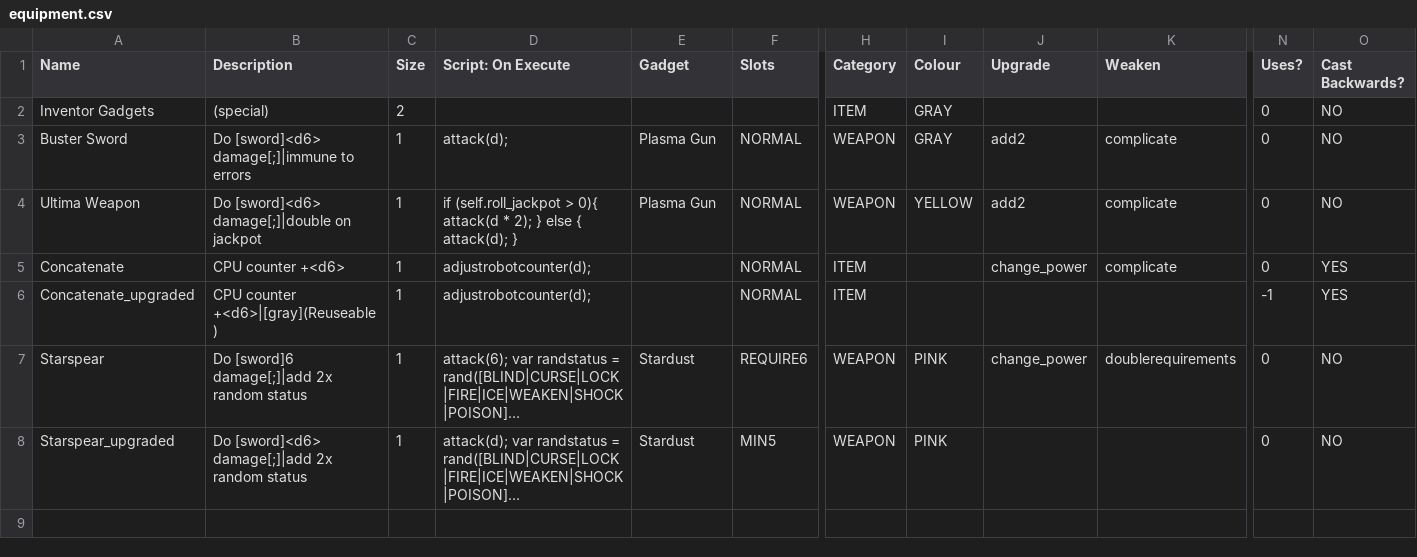
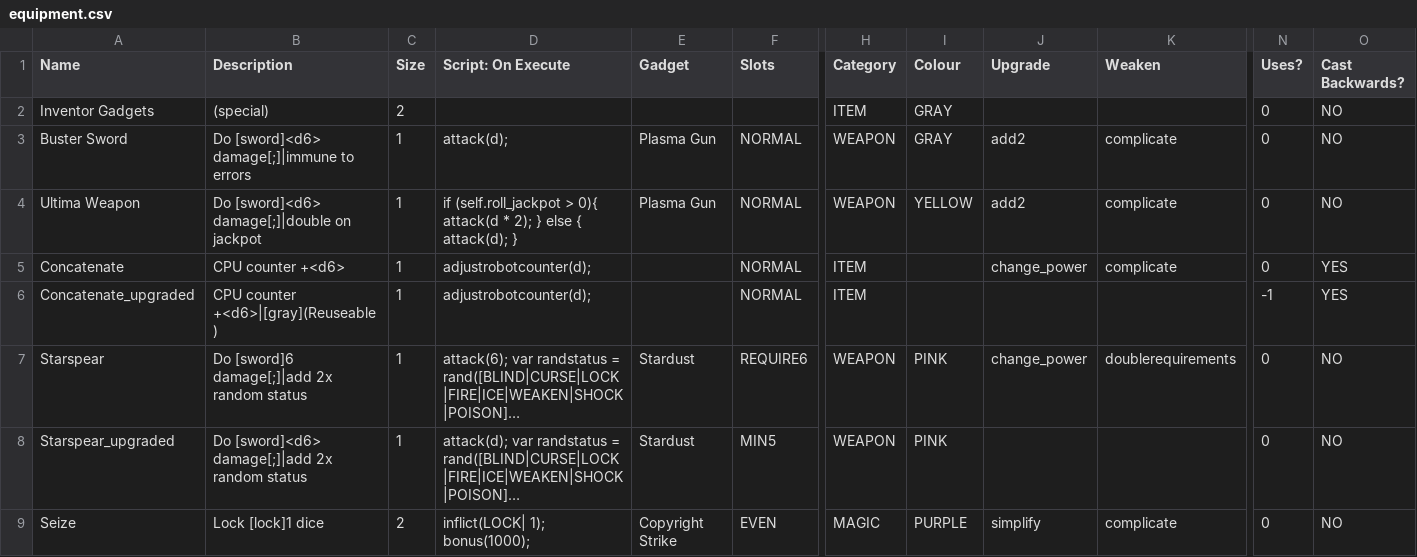
Before and after one commit to ncrecc/ncrmod, a CSV file: _merge/data/text/equipment.csv, drawn as a sheet; only a part is shown, gaps mark what is left out; long unchanged cells end in …; rows hold the shown columns only; the diff names each change by its address in the sheet, - before the commit and + after, or states it on an @@ line.

```diff
--- a/_merge/data/text/equipment.csv
+++ b/_merge/data/text/equipment.csv
+row 9: Seize | Lock [lock]1 dice | 2 | inflict(LOCK| 1); bonus(1000); | Copyright Strike | EVEN | MAGIC | PURPLE | simplify | complicate | 0 | NO
```
Also changed, not shown: _append/data/text/equipment.csv, _append/data/text/items.csv, 7 other files.
